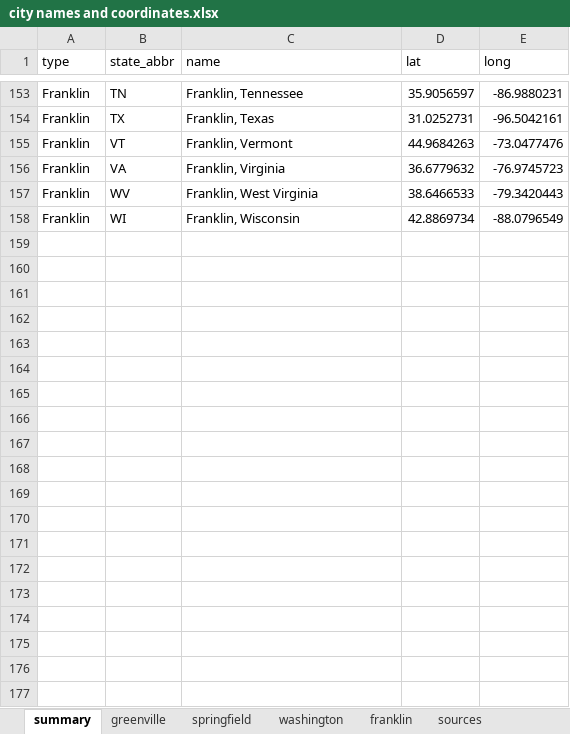
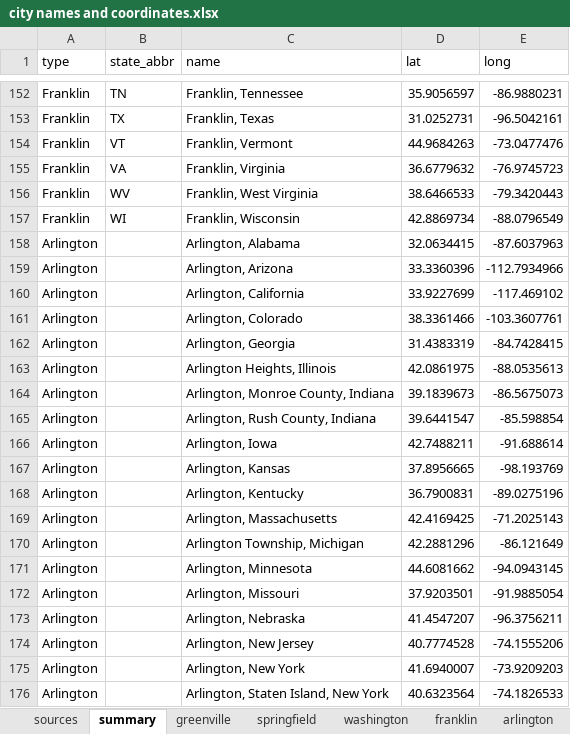
Before and after one commit to statsjedi/city_names, an Excel workbook: city names and coordinates.xlsx, sheet summary, drawn as a sheet; only a part is shown, gaps mark what is left out; values as stored, in another font and other column widths than the file's, no borders; the diff covers the shown part only; the diff names each change by its address in the sheet, - before the commit and + after, or states it on an @@ line.

```diff
--- a/city names and coordinates.xlsx (sheet summary)
+++ b/city names and coordinates.xlsx (sheet summary)
+sheet tab: arlington
@@ sheet tab order changed: sources | summary | greenville | springfield | washington | franklin | arlington @@
+row 158: Arlington |  | Arlington, Alabama | 32.0634415 | -87.6037963
+row 159: Arlington |  | Arlington, Arizona | 33.3360396 | -112.7934966
+row 160: Arlington |  | Arlington, California | 33.9227699 | -117.469102
+row 161: Arlington |  | Arlington, Colorado | 38.3361466 | -103.3607761
+row 162: Arlington |  | Arlington, Georgia | 31.4383319 | -84.7428415
+row 163: Arlington |  | Arlington Heights, Illinois | 42.0861975 | -88.0535613
+row 164: Arlington |  | Arlington, Monroe County, Indiana | 39.1839673 | -86.5675073
+row 165: Arlington |  | Arlington, Rush County, Indiana | 39.6441547 | -85.598854
+row 166: Arlington |  | Arlington, Iowa | 42.7488211 | -91.688614
+row 167: Arlington |  | Arlington, Kansas | 37.8956665 | -98.193769
+row 168: Arlington |  | Arlington, Kentucky | 36.7900831 | -89.0275196
+row 169: Arlington |  | Arlington, Massachusetts | 42.4169425 | -71.2025143
+row 170: Arlington |  | Arlington Township, Michigan | 42.2881296 | -86.121649
+row 171: Arlington |  | Arlington, Minnesota | 44.6081662 | -94.0943145
+row 172: Arlington |  | Arlington, Missouri | 37.9203501 | -91.9885054
+row 173: Arlington |  | Arlington, Nebraska | 41.4547207 | -96.3756211
+row 174: Arlington |  | Arlington, New Jersey | 40.7774528 | -74.1555206
+row 175: Arlington |  | Arlington, New York | 41.6940007 | -73.9209203
+row 176: Arlington |  | Arlington, Staten Island, New York | 40.6323564 | -74.1826533
```
Also changed, not shown: 136 added rows and 1 removed row elsewhere in this sheet, sheet washington, other sheet tabs, 4 other files.
